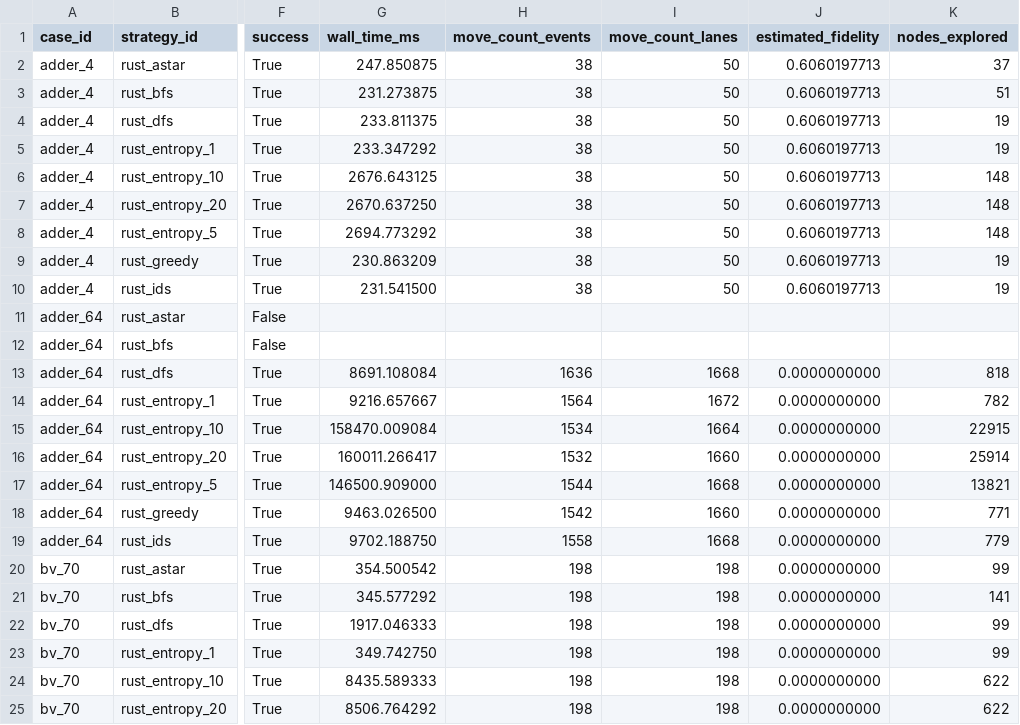
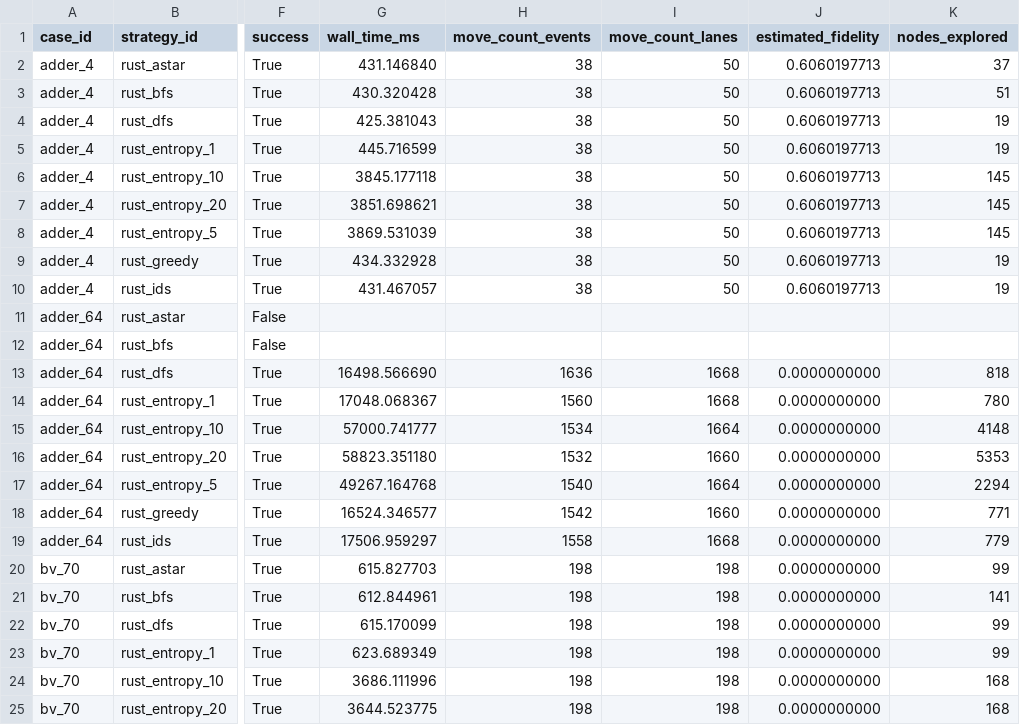
Before and after one commit to QuEraComputing/bloqade-lanes, a CSV file: python/benchmarks/harness/latest_physical.csv, drawn as a sheet; only a part is shown, gaps mark what is left out; the diff covers the shown part only; the diff names each change by its address in the sheet, - before the commit and + after, or states it on an @@ line.

```diff
--- a/python/benchmarks/harness/latest_physical.csv
+++ b/python/benchmarks/harness/latest_physical.csv
-G2 (wall_time_ms): 247.850875
+G2 (wall_time_ms): 431.146840
-G3 (wall_time_ms): 231.273875
+G3 (wall_time_ms): 430.320428
-G4 (wall_time_ms): 233.811375
+G4 (wall_time_ms): 425.381043
-G5 (wall_time_ms): 233.347292
+G5 (wall_time_ms): 445.716599
-G6 (wall_time_ms): 2676.643125
+G6 (wall_time_ms): 3845.177118
-K6:K8 (nodes_explored): 148
+K6:K8 (nodes_explored): 145
-G7 (wall_time_ms): 2670.637250
+G7 (wall_time_ms): 3851.698621
-G8 (wall_time_ms): 2694.773292
+G8 (wall_time_ms): 3869.531039
-G9 (wall_time_ms): 230.863209
+G9 (wall_time_ms): 434.332928
-G10 (wall_time_ms): 231.541500
+G10 (wall_time_ms): 431.467057
-G13 (wall_time_ms): 8691.108084
+G13 (wall_time_ms): 16498.566690
-G14 (wall_time_ms): 9216.657667
+G14 (wall_time_ms): 17048.068367
-H14 (move_count_events): 1564
+H14 (move_count_events): 1560
-I14 (move_count_lanes): 1672
+I14 (move_count_lanes): 1668
-K14 (nodes_explored): 782
+K14 (nodes_explored): 780
-G15 (wall_time_ms): 158470.009084
+G15 (wall_time_ms): 57000.741777
-K15 (nodes_explored): 22915
+K15 (nodes_explored): 4148
-G16 (wall_time_ms): 160011.266417
+G16 (wall_time_ms): 58823.351180
-K16 (nodes_explored): 25914
+K16 (nodes_explored): 5353
-G17 (wall_time_ms): 146500.909000
+G17 (wall_time_ms): 49267.164768
-H17 (move_count_events): 1544
+H17 (move_count_events): 1540
-I17 (move_count_lanes): 1668
+I17 (move_count_lanes): 1664
-K17 (nodes_explored): 13821
+K17 (nodes_explored): 2294
-G18 (wall_time_ms): 9463.026500
+G18 (wall_time_ms): 16524.346577
-G19 (wall_time_ms): 9702.188750
+G19 (wall_time_ms): 17506.959297
-G20 (wall_time_ms): 354.500542
+G20 (wall_time_ms): 615.827703
-G21 (wall_time_ms): 345.577292
+G21 (wall_time_ms): 612.844961
-G22 (wall_time_ms): 1917.046333
+G22 (wall_time_ms): 615.170099
-G23 (wall_time_ms): 349.742750
+G23 (wall_time_ms): 623.689349
-G24 (wall_time_ms): 8435.589333
+G24 (wall_time_ms): 3686.111996
-K24:K25 (nodes_explored): 622
+K24:K25 (nodes_explored): 168
-G25 (wall_time_ms): 8506.764292
+G25 (wall_time_ms): 3644.523775
```
Also changed, not shown: 83 edited cells elsewhere in this file.
